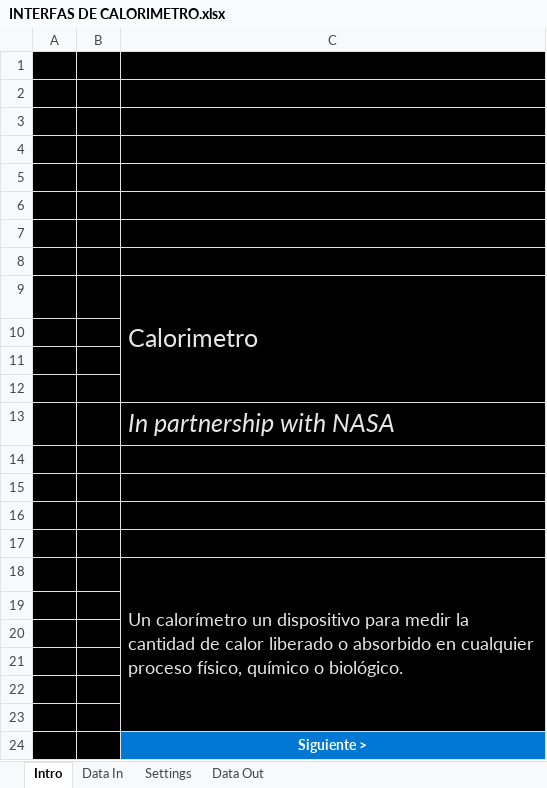
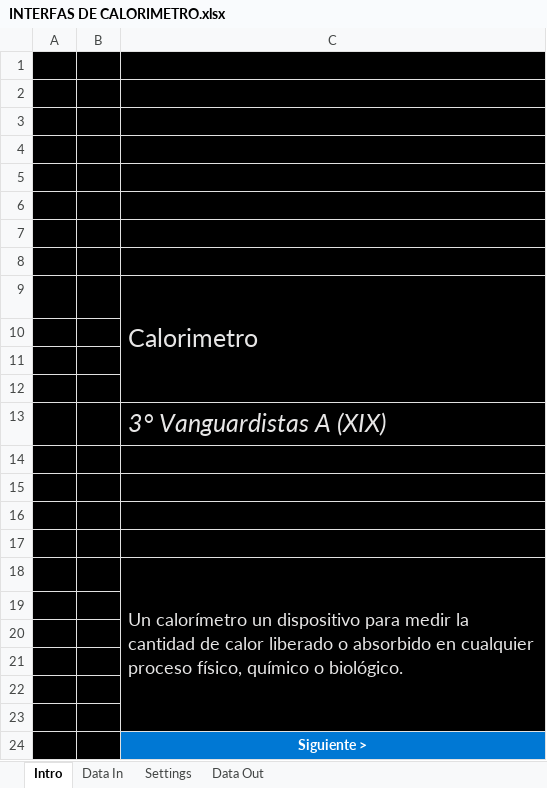
Before and after one commit to fait-arch/CALORIMETRO, an Excel workbook: Excel/INTERFAS DE CALORIMETRO.xlsx, sheet Intro, drawn as a sheet; values as stored, in another font and other column widths than the file's, no borders; charts and pictures not drawn; the diff names each change by its address in the sheet, - before the commit and + after, or states it on an @@ line.

```diff
--- a/Excel/INTERFAS DE CALORIMETRO.xlsx (sheet Intro)
+++ b/Excel/INTERFAS DE CALORIMETRO.xlsx (sheet Intro)
-C13: In partnership with NASA
+C13: 3° Vanguardistas A (XIX)
```
Also changed, not shown: sheet Data In, sheet Data Out, charts or pictures, 2 other files.
